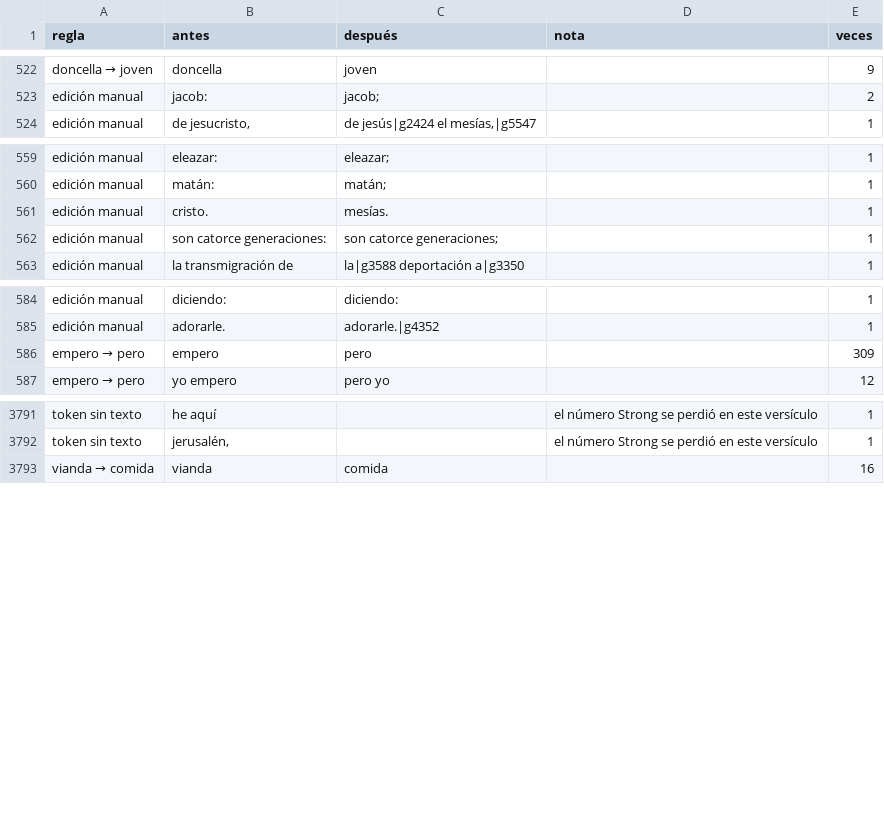
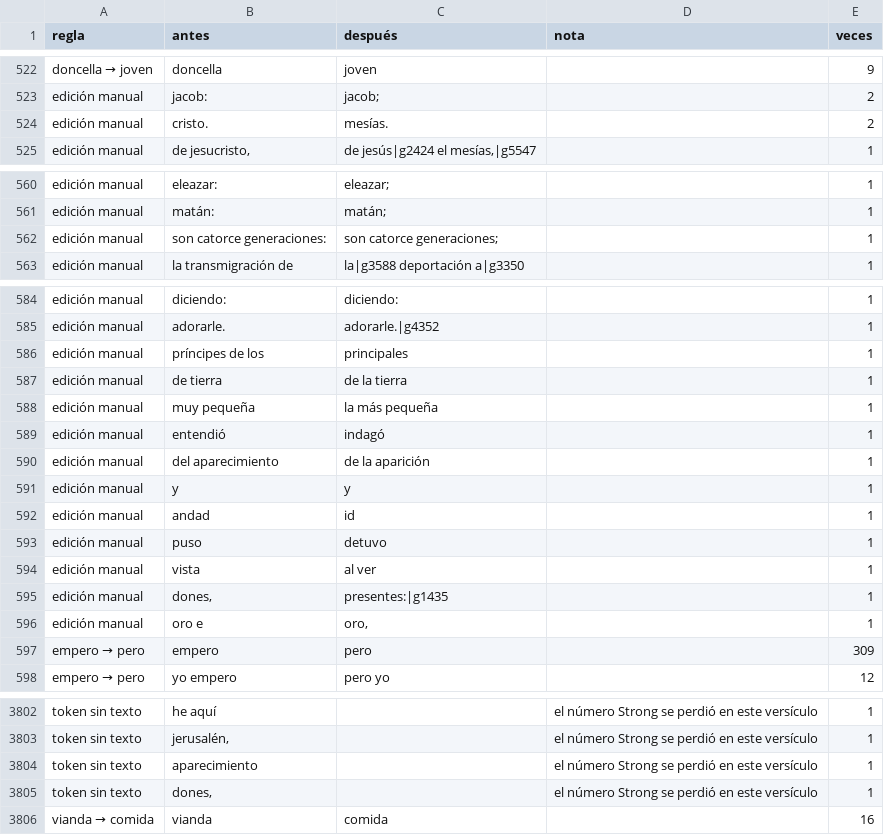
Before and after one commit to saulizar93/bible-app, a CSV file: scripts/rvo/changes/resumen.csv, drawn as a sheet; only a part is shown, gaps mark what is left out.

Commit message:
fixed matthew 2:11 presentes with its tag in rvo

```diff
--- a/scripts/rvo/changes/resumen.csv
+++ b/scripts/rvo/changes/resumen.csv
@@ -523,2 +523,3 @@ doncella → joven,doncella,joven,,9
 edición manual,jacob:,jacob;,,2
+edición manual,cristo.,mesías.,,2
 edición manual,"de jesucristo,","de jesús|g2424 el mesías,|g5547",,1
@@ -560,3 +561,2 @@ edición manual,eleazar:,eleazar;,,1
 edición manual,matán:,matán;,,1
-edición manual,cristo.,mesías.,,1
 edición manual,son catorce generaciones:,son catorce generaciones;,,1
@@ -585,2 +585,13 @@ edición manual,diciendo:,diciendo:,,1
 edición manual,adorarle.,adorarle.|g4352,,1
+edición manual,príncipes de los,principales,,1
+edición manual,de tierra,de la tierra,,1
+edición manual,muy pequeña,la más pequeña,,1
+edición manual,entendió,indagó,,1
+edición manual,del aparecimiento,de la aparición,,1
+edición manual,y,y,,1
+edición manual,andad,id,,1
+edición manual,puso,detuvo,,1
+edición manual,vista,al ver,,1
+edición manual,"dones,",presentes:|g1435,,1
+edición manual,oro e,"oro,",,1
 empero → pero,empero,pero,,309
@@ -3792,2 +3803,4 @@ token sin texto,he aquí,,el número Strong se perdió en este versículo,1
 token sin texto,"jerusalén,",,el número Strong se perdió en este versículo,1
+token sin texto,aparecimiento,,el número Strong se perdió en este versículo,1
+token sin texto,"dones,",,el número Strong se perdió en este versículo,1
 vianda → comida,vianda,comida,,16
```
Also changed, not shown: 4 other files.
